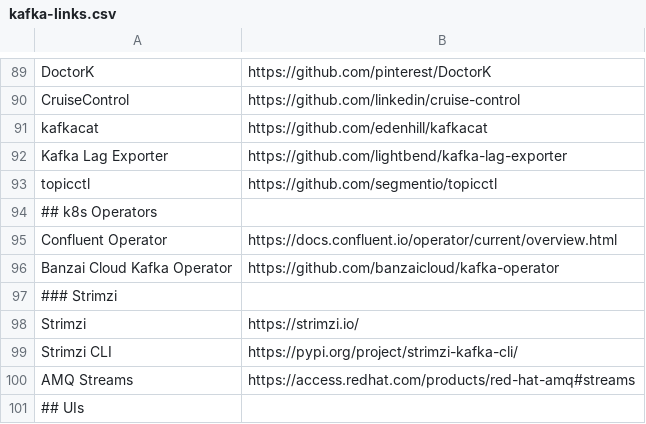
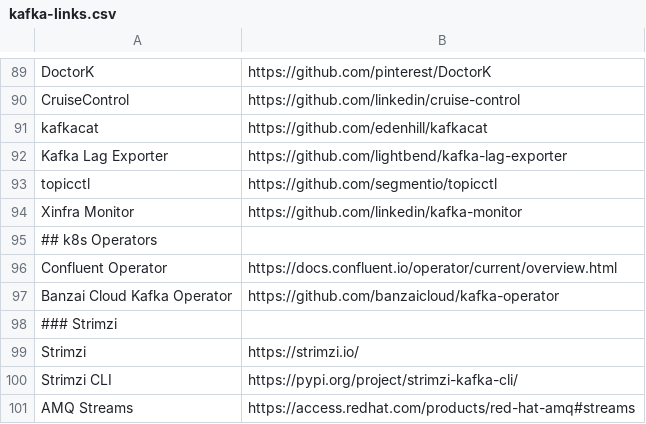
Before and after one commit to a-great-day-out-with/a-great-day-out-with.github.io, a CSV file: kafka-links.csv, drawn as a sheet; only a part is shown, gaps mark what is left out; the shorter side is filled out with more unchanged rows.

Commit message:
Add Xinfra Monitor entry under Tools section

```diff
--- a/kafka-links.csv
+++ b/kafka-links.csv
@@ -93,2 +93,3 @@ Kafka Lag Exporter;https://github.com/lightbend/kafka-lag-exporter
 topicctl;https://github.com/segmentio/topicctl
+Xinfra Monitor;https://github.com/linkedin/kafka-monitor
 ## k8s Operators
```
